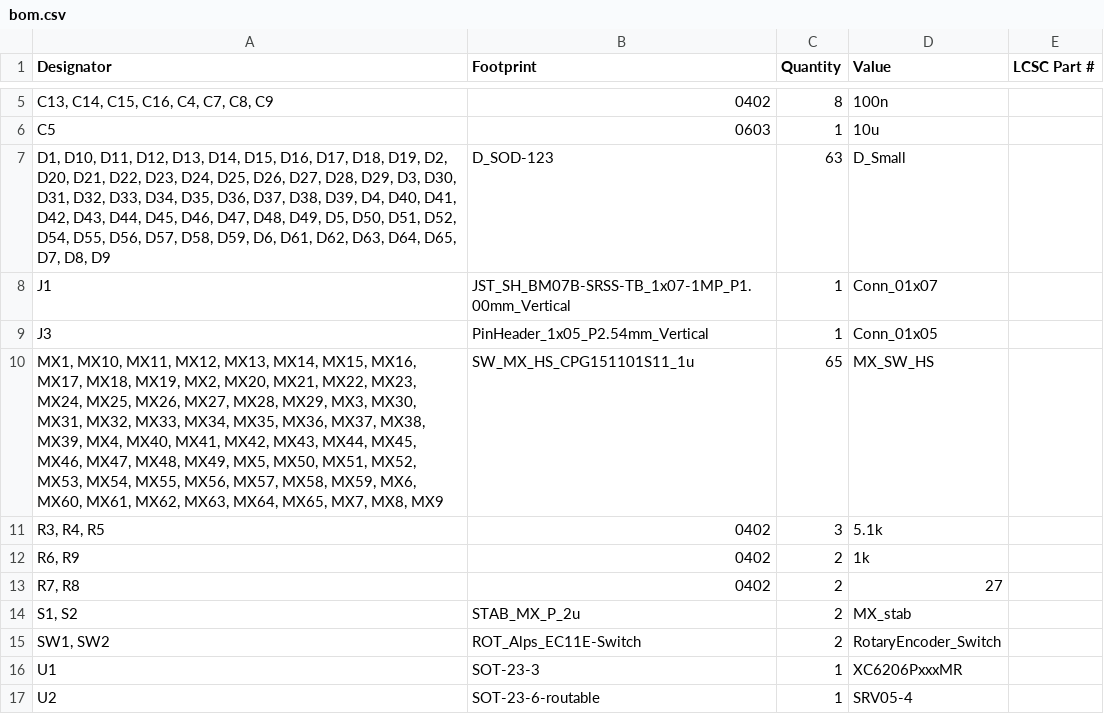
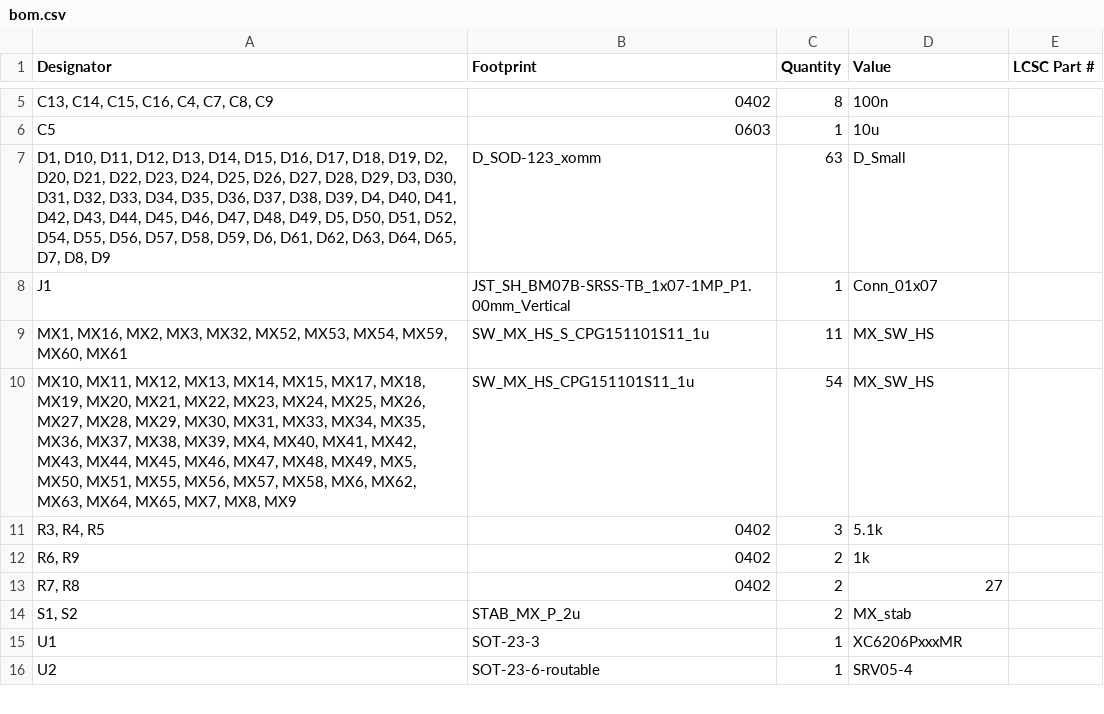
Before and after one commit to xommmmmmmm/QueueNineChimera, a CSV file: production/bom.csv, drawn as a sheet; only a part is shown, gaps mark what is left out.

```diff
--- a/production/bom.csv
+++ b/production/bom.csv
@@ -6,6 +6,6 @@
 C5,0603,1,10u,
-"D1, D10, D11, D12, D13, D14, D15, D16, D17, D18, D19, D2, D20, D21, D22, D23, D24, D25, D26, D27, D28, D29, D3, D30, D31, D32, D33, D34, D35, D36, D37, D38, D39, D4, D40, D41, D42, D43, D44, D45, D46, D47, D48, D49, D5, D50, D51, D52, D54, D55, D56, D57, D58, D59, D6, D61, D62, D63, D64, D65, D7, D8, D9",D_SOD-123,63,D_Small,
+"D1, D10, D11, D12, D13, D14, D15, D16, D17, D18, D19, D2, D20, D21, D22, D23, D24, D25, D26, D27, D28, D29, D3, D30, D31, D32, D33, D34, D35, D36, D37, D38, D39, D4, D40, D41, D42, D43, D44, D45, D46, D47, D48, D49, D5, D50, D51, D52, D54, D55, D56, D57, D58, D59, D6, D61, D62, D63, D64, D65, D7, D8, D9",D_SOD-123_xomm,63,D_Small,
 J1,JST_SH_BM07B-SRSS-TB_1x07-1MP_P1.00mm_Vertical,1,Conn_01x07,
-J3,PinHeader_1x05_P2.54mm_Vertical,1,Conn_01x05,
-"MX1, MX10, MX11, MX12, MX13, MX14, MX15, MX16, MX17, MX18, MX19, MX2, MX20, MX21, MX22, MX23, MX24, MX25, MX26, MX27, MX28, MX29, MX3, MX30, MX31, MX32, MX33, MX34, MX35, MX36, MX37, MX38, MX39, MX4, MX40, MX41, MX42, MX43, MX44, MX45, MX46, MX47, MX48, MX49, MX5, MX50, MX51, MX52, MX53, MX54, MX55, MX56, MX57, MX58, MX59, MX6, MX60, MX61, MX62, MX63, MX64, MX65, MX7, MX8, MX9",SW_MX_HS_CPG151101S11_1u,65,MX_SW_HS,
+"MX1, MX16, MX2, MX3, MX32, MX52, MX53, MX54, MX59, MX60, MX61",SW_MX_HS_S_CPG151101S11_1u,11,MX_SW_HS,
+"MX10, MX11, MX12, MX13, MX14, MX15, MX17, MX18, MX19, MX20, MX21, MX22, MX23, MX24, MX25, MX26, MX27, MX28, MX29, MX30, MX31, MX33, MX34, MX35, MX36, MX37, MX38, MX39, MX4, MX40, MX41, MX42, MX43, MX44, MX45, MX46, MX47, MX48, MX49, MX5, MX50, MX51, MX55, MX56, MX57, MX58, MX6, MX62, MX63, MX64, MX65, MX7, MX8, MX9",SW_MX_HS_CPG151101S11_1u,54,MX_SW_HS,
 "R3, R4, R5",0402,3,5.1k,
@@ -14,3 +14,2 @@ J3,PinHeader_1x05_P2.54mm_Vertical,1,Conn_01x05,
 "S1, S2",STAB_MX_P_2u,2,MX_stab,
-"SW1, SW2",ROT_Alps_EC11E-Switch,2,RotaryEncoder_Switch,
 U1,SOT-23-3,1,XC6206PxxxMR,
```
Also changed, not shown: production/positions.csv, 3 other files.
